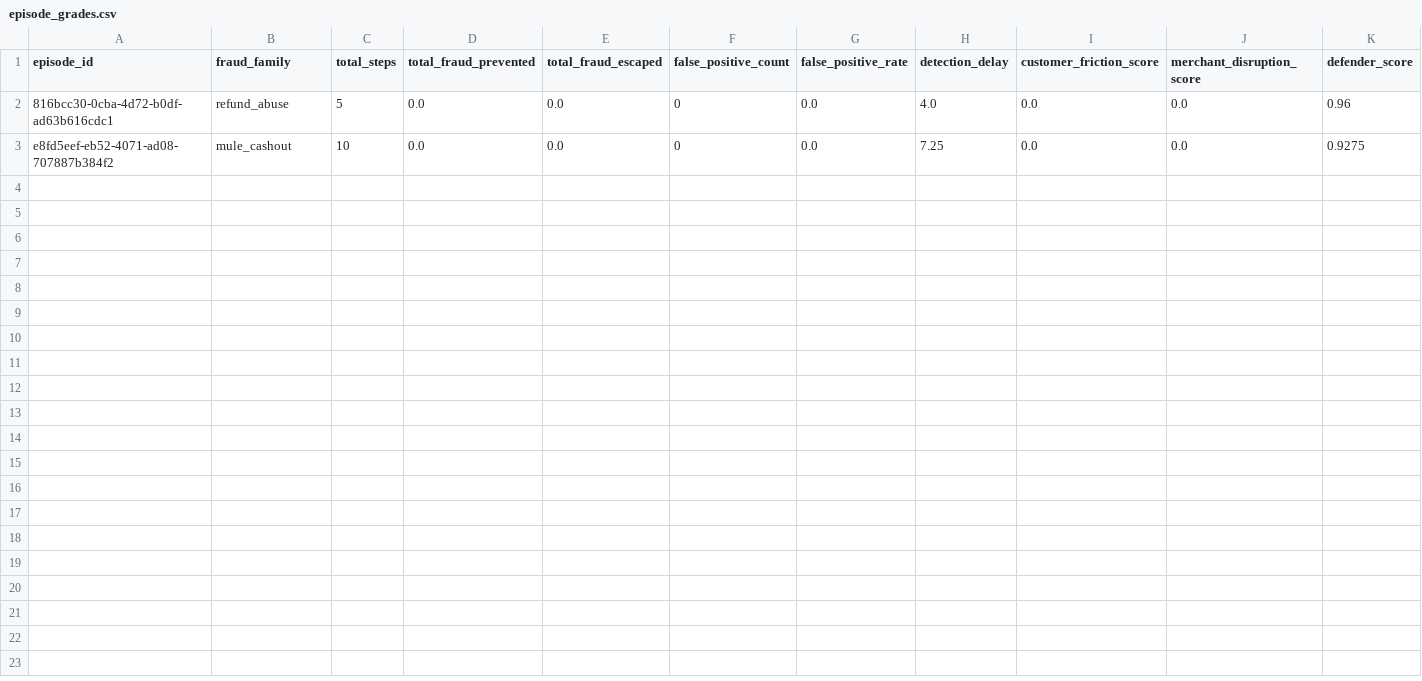
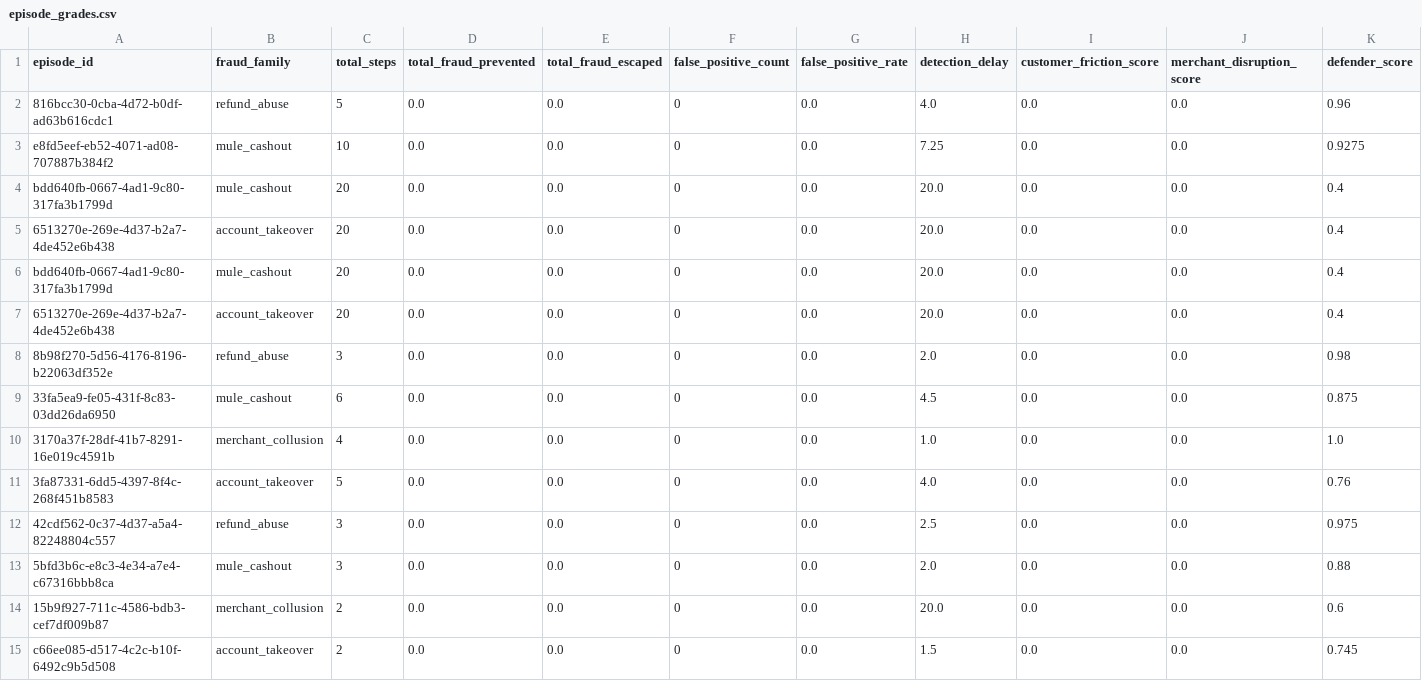
Before and after one commit to Somil-Shukla/meta-hackathon, a CSV file: episode_grades.csv, drawn as a sheet; only a part is shown; rows hold the shown columns only; the diff names each change by its address in the sheet, - before the commit and + after, or states it on an @@ line.

```diff
--- a/episode_grades.csv
+++ b/episode_grades.csv
+row 4: bdd640fb-0667-4ad1-9c80-317fa3b1799d | mule_cashout | 20 | 0.0 | 0.0 | 0 | 0.0 | 20.0 | 0.0 | 0.0 | 0.4
+row 5: 6513270e-269e-4d37-b2a7-4de452e6b438 | account_takeover | 20 | 0.0 | 0.0 | 0 | 0.0 | 20.0 | 0.0 | 0.0 | 0.4
+row 6: bdd640fb-0667-4ad1-9c80-317fa3b1799d | mule_cashout | 20 | 0.0 | 0.0 | 0 | 0.0 | 20.0 | 0.0 | 0.0 | 0.4
+row 7: 6513270e-269e-4d37-b2a7-4de452e6b438 | account_takeover | 20 | 0.0 | 0.0 | 0 | 0.0 | 20.0 | 0.0 | 0.0 | 0.4
+row 8: 8b98f270-5d56-4176-8196-b22063df352e | refund_abuse | 3 | 0.0 | 0.0 | 0 | 0.0 | 2.0 | 0.0 | 0.0 | 0.98
+row 9: 33fa5ea9-fe05-431f-8c83-03dd26da6950 | mule_cashout | 6 | 0.0 | 0.0 | 0 | 0.0 | 4.5 | 0.0 | 0.0 | 0.875
+row 10: 3170a37f-28df-41b7-8291-16e019c4591b | merchant_collusion | 4 | 0.0 | 0.0 | 0 | 0.0 | 1.0 | 0.0 | 0.0 | 1.0
+row 11: 3fa87331-6dd5-4397-8f4c-268f451b8583 | account_takeover | 5 | 0.0 | 0.0 | 0 | 0.0 | 4.0 | 0.0 | 0.0 | 0.76
+row 12: 42cdf562-0c37-4d37-a5a4-82248804c557 | refund_abuse | 3 | 0.0 | 0.0 | 0 | 0.0 | 2.5 | 0.0 | 0.0 | 0.975
+row 13: 5bfd3b6c-e8c3-4e34-a7e4-c67316bbb8ca | mule_cashout | 3 | 0.0 | 0.0 | 0 | 0.0 | 2.0 | 0.0 | 0.0 | 0.88
+row 14: 15b9f927-711c-4586-bdb3-cef7df009b87 | merchant_collusion | 2 | 0.0 | 0.0 | 0 | 0.0 | 20.0 | 0.0 | 0.0 | 0.6
+row 15: c66ee085-d517-4c2c-b10f-6492c9b5d508 | account_takeover | 2 | 0.0 | 0.0 | 0 | 0.0 | 1.5 | 0.0 | 0.0 | 0.745
```
Also changed, not shown: 10 other files.
